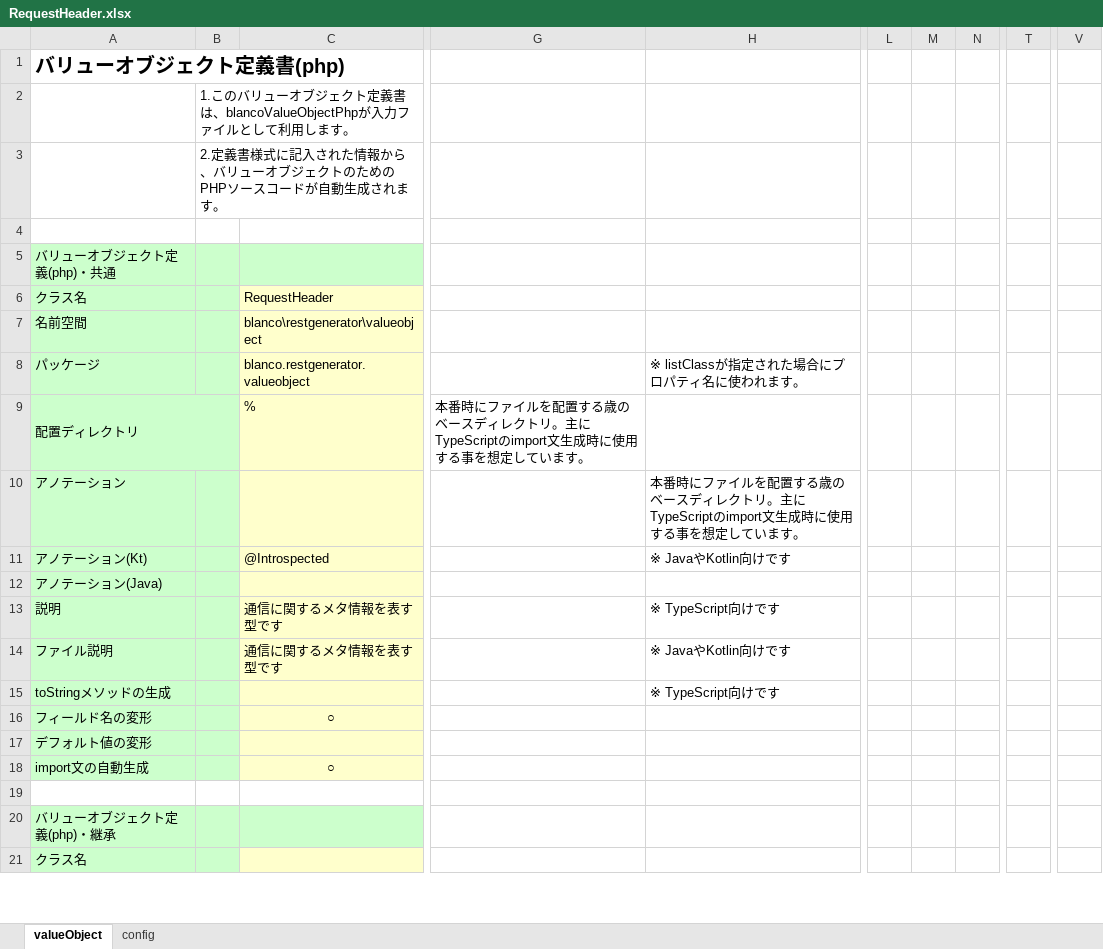
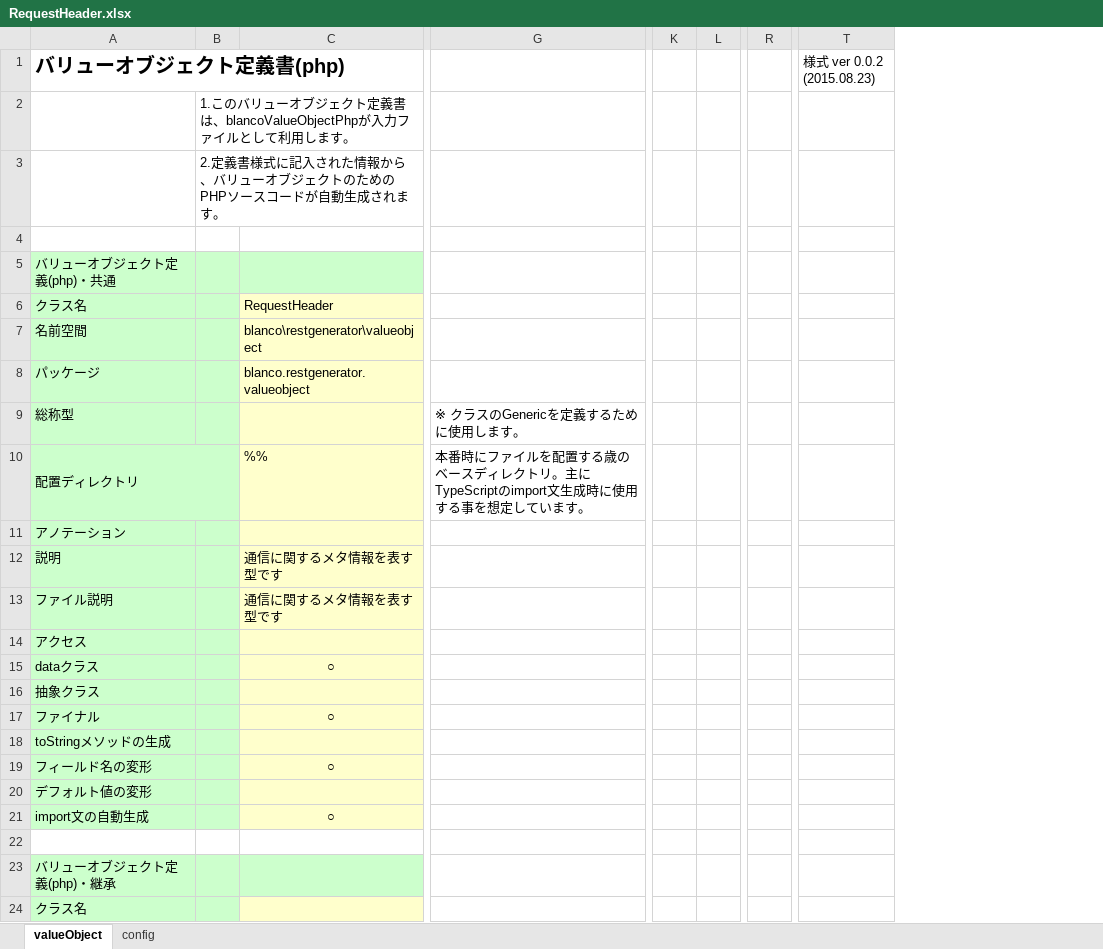
Before and after one commit to uedaueo/dapanda-api-core, an Excel workbook: blanco-meta/telegrams/RequestHeader.xlsx, sheet valueObject, drawn as a sheet; only a part is shown, gaps mark what is left out; values as stored, in another font and other column widths than the file's, no borders; removed rows and columns are numbered as before the commit, all else as after; rows hold the shown columns only; the diff covers the shown part only; the diff names each change by its address in the sheet, - before the commit and + after, or states it on an @@ line.

Commit message:
fix rest api object

```diff
--- a/blanco-meta/telegrams/RequestHeader.xlsx (sheet valueObject)
+++ b/blanco-meta/telegrams/RequestHeader.xlsx (sheet valueObject)
-column G, row 9: 本番時にファイルを配置する歳のベースディレクトリ。主にTypeScriptのimport文生成時に使用する事を想定しています。
-column L, empty
-column M, empty
-column N, empty
+column K, empty
+column L, empty
-column T, empty
+column R, empty
-column V, empty
+column T (様式 ver 0.0.2 (2015.08.23)), empty
-G8: ※ listClassが指定された場合にプロパティ名に使われます。
+G8: (empty)
+row 9: 総称型 |  |  | ※ クラスのGenericを定義するために使用します。
-C10: %
+C10: %%
-G10: (empty)
+G10: 本番時にファイルを配置する歳のベースディレクトリ。主にTypeScriptのimport文生成時に使用する事を想定しています。
-G11: 本番時にファイルを配置する歳のベースディレクトリ。主にTypeScriptのimport文生成時に使用する事を想定しています。
+G11: (empty)
-row 11: アノテーション(Kt) |  | @Introspected |  | ※ JavaやKotlin向けです
-row 12: アノテーション(Java)
-G12: ※ TypeScript向けです
+G12: (empty)
-G13: ※ JavaやKotlin向けです
+G13: (empty)
+row 14: アクセス
+row 15: dataクラス |  | ○
+row 16: 抽象クラス
+row 17: ファイナル |  | ○
-G18: ※ TypeScript向けです
+G18: (empty)
```
Also changed, not shown: 1 added row, 16 removed rows, 5 edited cells and cell formats elsewhere in this sheet, formulas that keep their value, blanco-meta/telegrams/ApiGetTelegram.xlsx, blanco-meta/telegrams/ApiTelegram.xlsx, 51 other files.
